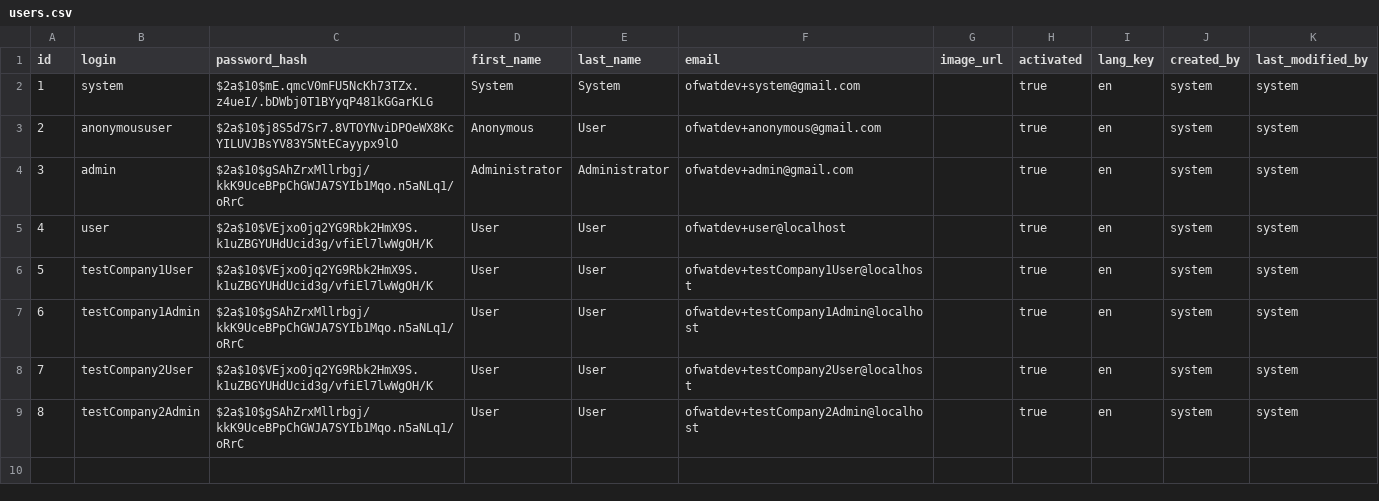
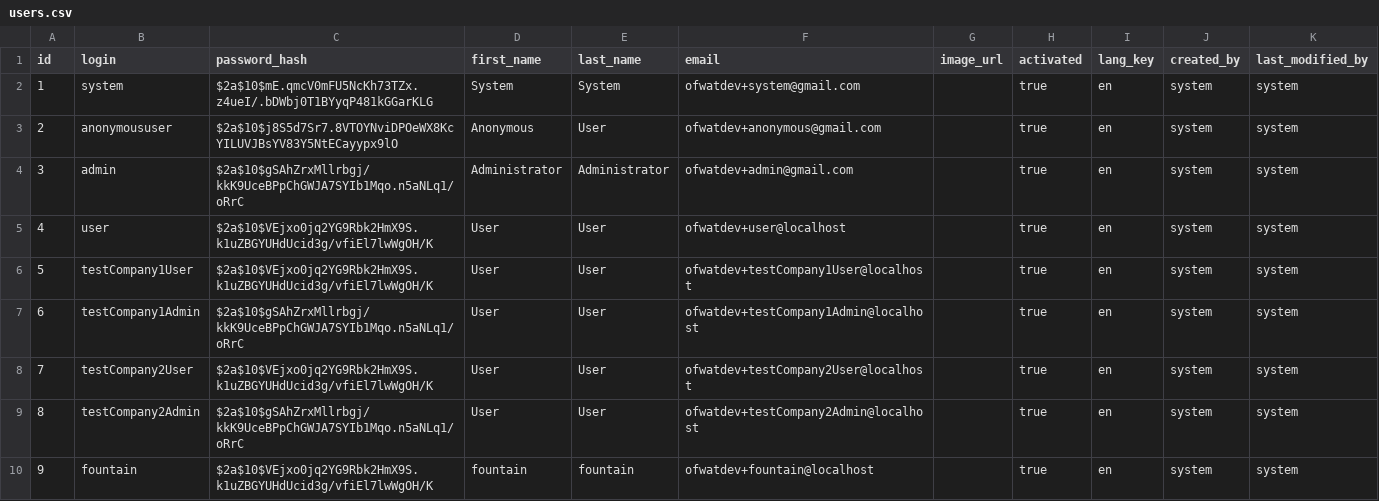
Before and after one commit to Ofwat/CompanySharingExternalHipster, a CSV file: src/main/resources/config/liquibase/users.csv, drawn as a sheet; the diff names each change by its address in the sheet, - before the commit and + after, or states it on an @@ line.

Commit message:
New Role FOUNTAIN and context /data-job for Fountain to connect to DCS

```diff
--- a/src/main/resources/config/liquibase/users.csv
+++ b/src/main/resources/config/liquibase/users.csv
+row 10: 9 | fountain | $2a$10$VEjxo0jq2YG9Rbk2HmX9S.k1uZBGYUHdUcid3g/vfiEl7lwWgOH/K | fountain | fountain | ofwatdev+fountain@localhost |  | true | en | system | system
```
Also changed, not shown: src/main/resources/config/liquibase/company_user_details.csv, 7 other files.
